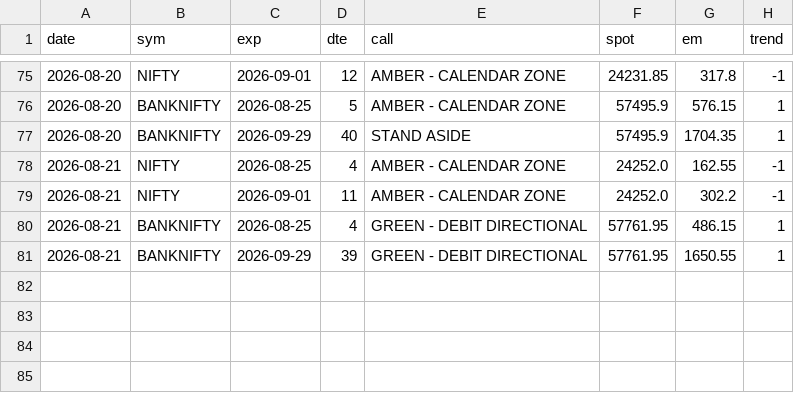
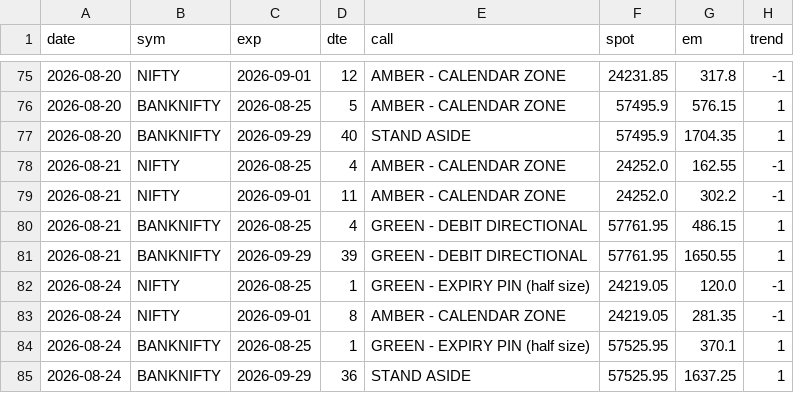
Before and after one commit to CGK0101/Smart-Money-Screener, a CSV file: data/fo_verdicts.csv, drawn as a sheet; only a part is shown, gaps mark what is left out; the diff names each change by its address in the sheet, - before the commit and + after, or states it on an @@ line.

```diff
--- a/data/fo_verdicts.csv
+++ b/data/fo_verdicts.csv
+row 82: 2026-08-24 | NIFTY | 2026-08-25 | 1 | GREEN - EXPIRY PIN (half size) | 24219.05 | 120.0 | -1
+row 83: 2026-08-24 | NIFTY | 2026-09-01 | 8 | AMBER - CALENDAR ZONE | 24219.05 | 281.35 | -1
+row 84: 2026-08-24 | BANKNIFTY | 2026-08-25 | 1 | GREEN - EXPIRY PIN (half size) | 57525.95 | 370.1 | 1
+row 85: 2026-08-24 | BANKNIFTY | 2026-09-29 | 36 | STAND ASIDE | 57525.95 | 1637.25 | 1
```
Also changed, not shown: data/events/block.csv, data/events/bulk.csv, 6 other files.
